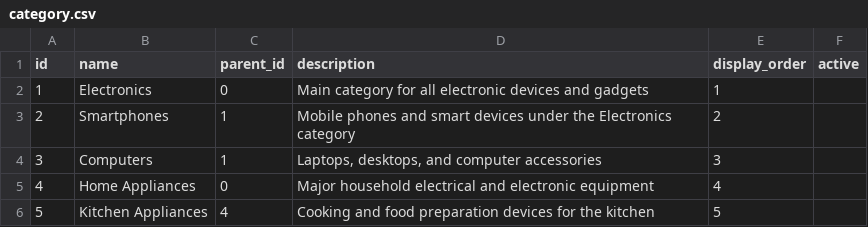
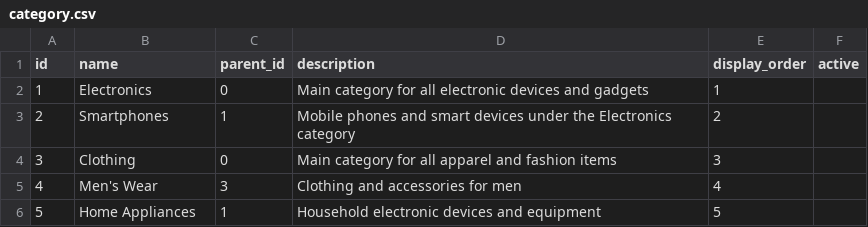
Before and after one commit to syda-ai/syda, a CSV file: examples/structured_and_unstructured/retail_yml/output/category.csv, drawn as a sheet.

```diff
--- a/examples/structured_and_unstructured/retail_yml/output/category.csv
+++ b/examples/structured_and_unstructured/retail_yml/output/category.csv
@@ -3,4 +3,4 @@ id,name,parent_id,description,display_order,active
 2,Smartphones,1,Mobile phones and smart devices under the Electronics category,2,
-3,Computers,1,"Laptops, desktops, and computer accessories",3,
-4,Home Appliances,0,Major household electrical and electronic equipment,4,
-5,Kitchen Appliances,4,Cooking and food preparation devices for the kitchen,5,
+3,Clothing,0,Main category for all apparel and fashion items,3,
+4,Men's Wear,3,Clothing and accessories for men,4,
+5,Home Appliances,1,Household electronic devices and equipment,5,
```
Also changed, not shown: examples/structured_and_unstructured/retail_yml/output/customer.csv, examples/structured_and_unstructured/retail_yml/output/product.csv, 3 other files.
